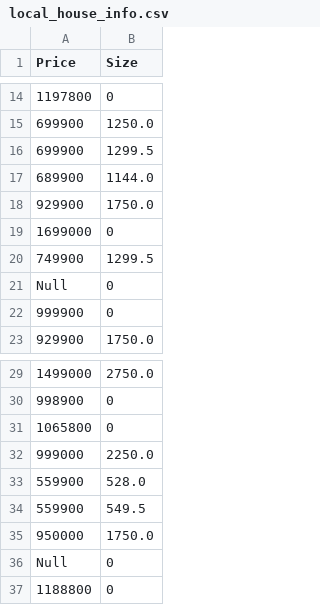
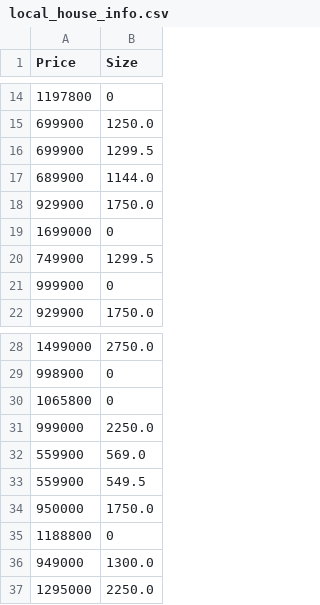
Before and after one commit to jasondsouza35/homelify, a CSV file: local_house_info.csv, drawn as a sheet; only a part is shown, gaps mark what is left out.

```diff
--- a/local_house_info.csv
+++ b/local_house_info.csv
@@ -20,3 +20,2 @@ Price,Size
 749900,1299.5
-Null,0
 999900,0
@@ -32,6 +31,7 @@ Null,0
 999000,2250.0
-559900,528.0
+559900,569.0
 559900,549.5
 950000,1750.0
-Null,0
 1188800,0
+949000,1300.0
+1295000,2250.0
```
Also changed, not shown: 5 other files.
